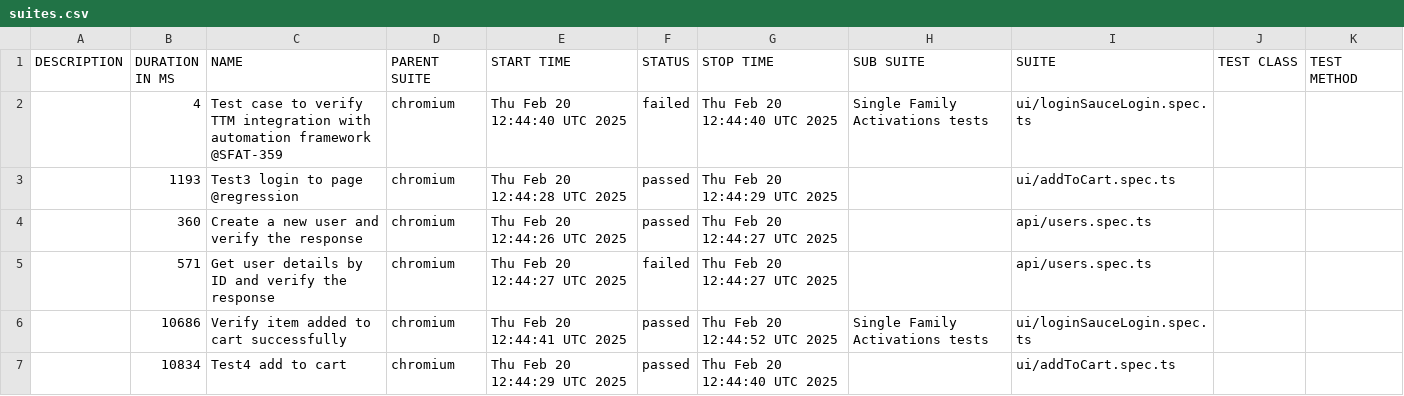
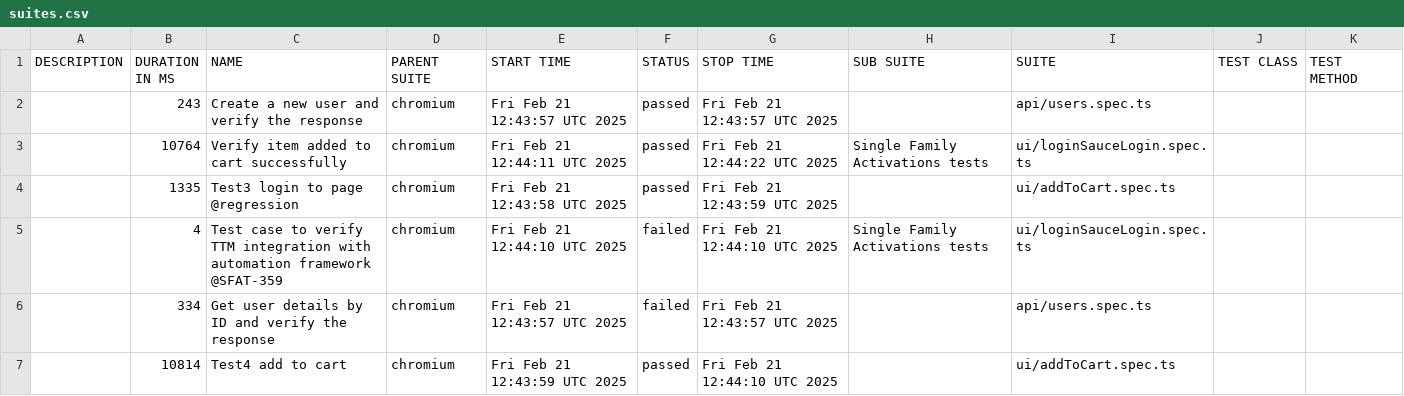
Before and after one commit to Motifworks-India/conservice-qa-automation-poc, a CSV file: data/suites.csv, drawn as a sheet.

```diff
--- a/data/suites.csv
+++ b/data/suites.csv
@@ -1,7 +1,7 @@
 "DESCRIPTION","DURATION IN MS","NAME","PARENT SUITE","START TIME","STATUS","STOP TIME","SUB SUITE","SUITE","TEST CLASS","TEST METHOD"
-"","4","Test case to verify TTM integration with automation framework @SFAT-359","chromium","Thu Feb 20 12:44:40 UTC 2025","failed","Thu Feb 20 12:44:40 UTC 2025","Single Family Activations tests","ui/loginSauceLogin.spec.ts","",""
-"","1193","Test3 login to page @regression","chromium","Thu Feb 20 12:44:28 UTC 2025","passed","Thu Feb 20 12:44:29 UTC 2025","","ui/addToCart.spec.ts","",""
-"","360","Create a new user and verify the response","chromium","Thu Feb 20 12:44:26 UTC 2025","passed","Thu Feb 20 12:44:27 UTC 2025","","api/users.spec.ts","",""
-"","571","Get user details by ID and verify the response","chromium","Thu Feb 20 12:44:27 UTC 2025","failed","Thu Feb 20 12:44:27 UTC 2025","","api/users.spec.ts","",""
-"","10686","Verify item added to cart successfully","chromium","Thu Feb 20 12:44:41 UTC 2025","passed","Thu Feb 20 12:44:52 UTC 2025","Single Family Activations tests","ui/loginSauceLogin.spec.ts","",""
-"","10834","Test4 add to cart","chromium","Thu Feb 20 12:44:29 UTC 2025","passed","Thu Feb 20 12:44:40 UTC 2025","","ui/addToCart.spec.ts","",""
+"","243","Create a new user and verify the response","chromium","Fri Feb 21 12:43:57 UTC 2025","passed","Fri Feb 21 12:43:57 UTC 2025","","api/users.spec.ts","",""
+"","10764","Verify item added to cart successfully","chromium","Fri Feb 21 12:44:11 UTC 2025","passed","Fri Feb 21 12:44:22 UTC 2025","Single Family Activations tests","ui/loginSauceLogin.spec.ts","",""
+"","1335","Test3 login to page @regression","chromium","Fri Feb 21 12:43:58 UTC 2025","passed","Fri Feb 21 12:43:59 UTC 2025","","ui/addToCart.spec.ts","",""
+"","4","Test case to verify TTM integration with automation framework @SFAT-359","chromium","Fri Feb 21 12:44:10 UTC 2025","failed","Fri Feb 21 12:44:10 UTC 2025","Single Family Activations tests","ui/loginSauceLogin.spec.ts","",""
+"","334","Get user details by ID and verify the response","chromium","Fri Feb 21 12:43:57 UTC 2025","failed","Fri Feb 21 12:43:57 UTC 2025","","api/users.spec.ts","",""
+"","10814","Test4 add to cart","chromium","Fri Feb 21 12:43:59 UTC 2025","passed","Fri Feb 21 12:44:10 UTC 2025","","ui/addToCart.spec.ts","",""
```
Also changed, not shown: 50 other files.
